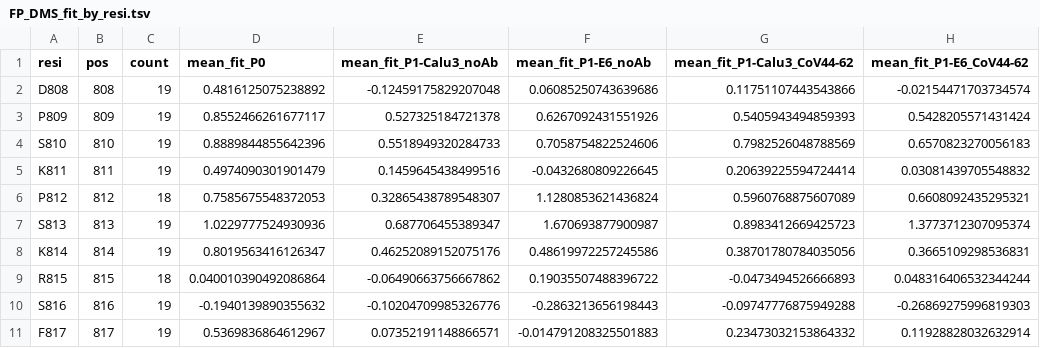
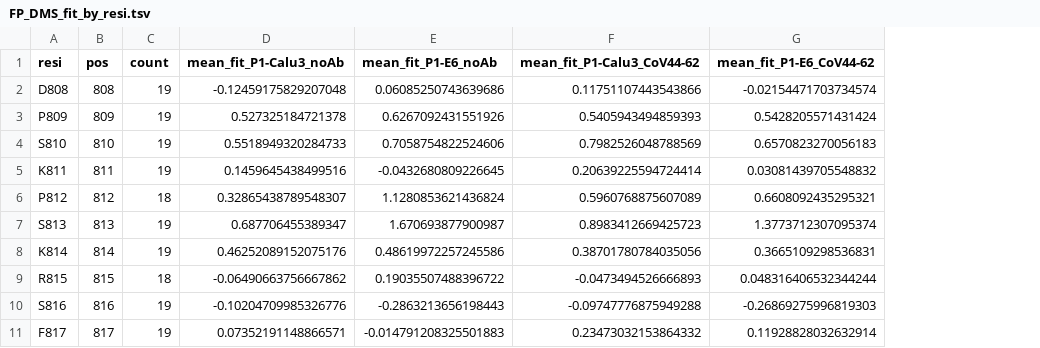
Before and after one commit to nicwulab/SARS2_FP_DMS, a TSV file: result/FP_DMS_fit_by_resi.tsv, drawn as a sheet; only a part is shown; the diff names each change by its address in the sheet, - before the commit and + after, or states it on an @@ line.

```diff
--- a/result/FP_DMS_fit_by_resi.tsv
+++ b/result/FP_DMS_fit_by_resi.tsv
-column D (mean_fit_P0), rows 2-11: 0.4816125075238892 | 0.8552466261677117 | 0.8889844855642396 | 0.4974090301901479 | 0.7585675548372053 | 1.0229777524930936 | 0.8019563416126347 | 0.040010390492086864 | -0.1940139890355632 | 0.5369836864612967
```
Also changed, not shown: 15 other files.
